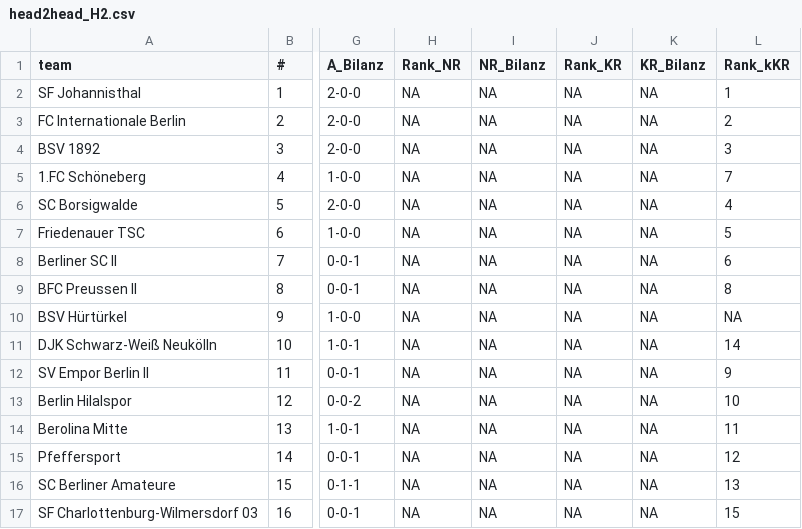
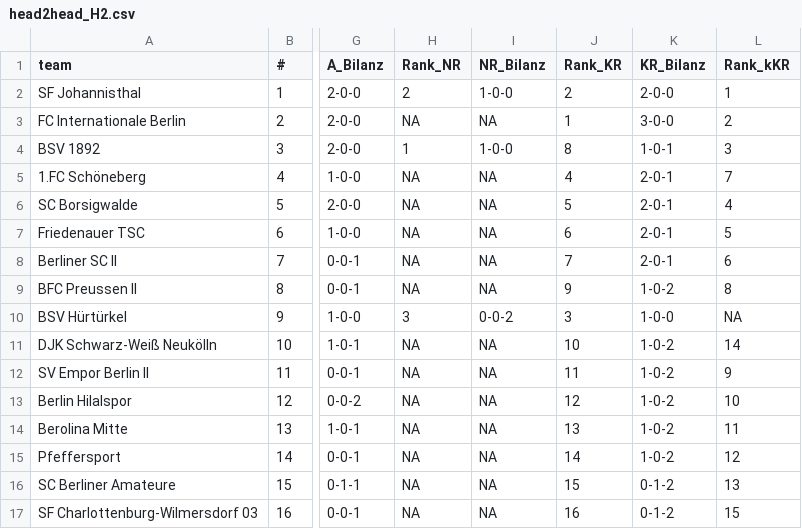
Before and after one commit to mkreuschner/berlinersc-football-analysis.github.io, a CSV file: data/H2/Routput/head2head_H2.csv, drawn as a sheet; only a part is shown, gaps mark what is left out; the diff names each change by its address in the sheet, - before the commit and + after, or states it on an @@ line.

```diff
--- a/data/H2/Routput/head2head_H2.csv
+++ b/data/H2/Routput/head2head_H2.csv
-H2 (Rank_NR): NA
+H2 (Rank_NR): 2
-I2 (NR_Bilanz): NA
+I2 (NR_Bilanz): 1-0-0
-J2 (Rank_KR): NA
+J2 (Rank_KR): 2
-K2 (KR_Bilanz): NA
+K2 (KR_Bilanz): 2-0-0
-J3 (Rank_KR): NA
+J3 (Rank_KR): 1
-K3 (KR_Bilanz): NA
+K3 (KR_Bilanz): 3-0-0
-H4 (Rank_NR): NA
+H4 (Rank_NR): 1
-I4 (NR_Bilanz): NA
+I4 (NR_Bilanz): 1-0-0
-J4 (Rank_KR): NA
+J4 (Rank_KR): 8
-K4 (KR_Bilanz): NA
+K4 (KR_Bilanz): 1-0-1
-J5 (Rank_KR): NA
+J5 (Rank_KR): 4
-K5:K8 (KR_Bilanz): NA
+K5:K8 (KR_Bilanz): 2-0-1
-J6 (Rank_KR): NA
+J6 (Rank_KR): 5
-J7 (Rank_KR): NA
+J7 (Rank_KR): 6
-J8 (Rank_KR): NA
+J8 (Rank_KR): 7
-J9 (Rank_KR): NA
+J9 (Rank_KR): 9
-K9 (KR_Bilanz): NA
+K9 (KR_Bilanz): 1-0-2
-H10 (Rank_NR): NA
+H10 (Rank_NR): 3
-I10 (NR_Bilanz): NA
+I10 (NR_Bilanz): 0-0-2
-J10 (Rank_KR): NA
+J10 (Rank_KR): 3
-K10 (KR_Bilanz): NA
+K10 (KR_Bilanz): 1-0-0
-J11 (Rank_KR): NA
+J11 (Rank_KR): 10
-K11:K15 (KR_Bilanz): NA
+K11:K15 (KR_Bilanz): 1-0-2
-J12 (Rank_KR): NA
+J12 (Rank_KR): 11
-J13 (Rank_KR): NA
+J13 (Rank_KR): 12
-J14 (Rank_KR): NA
+J14 (Rank_KR): 13
-J15 (Rank_KR): NA
+J15 (Rank_KR): 14
-J16 (Rank_KR): NA
+J16 (Rank_KR): 15
-K16:K17 (KR_Bilanz): NA
+K16:K17 (KR_Bilanz): 0-1-2
-J17 (Rank_KR): NA
+J17 (Rank_KR): 16
```
Also changed, not shown: data/H1/Routput/head2head_H1.csv, 4 other files.
